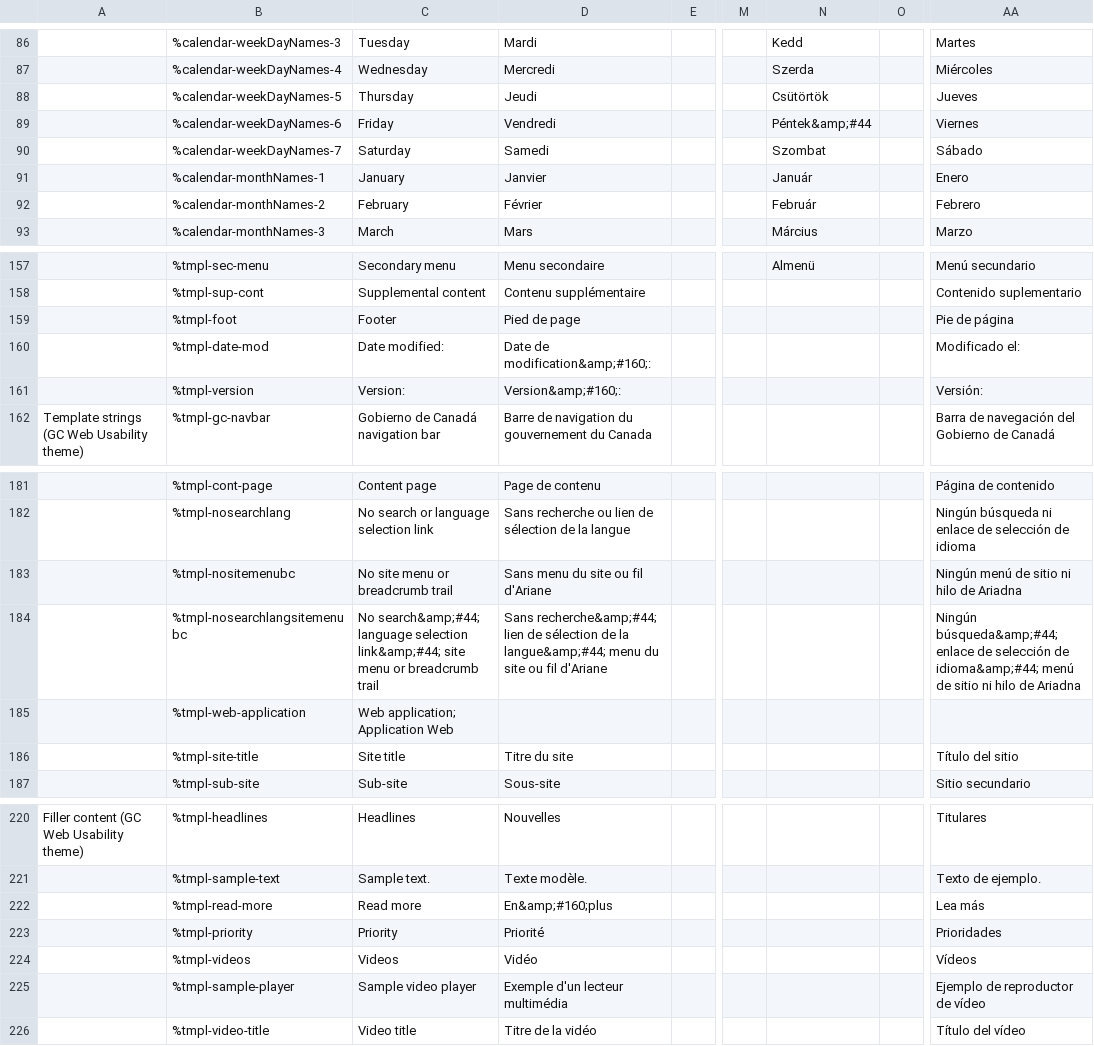
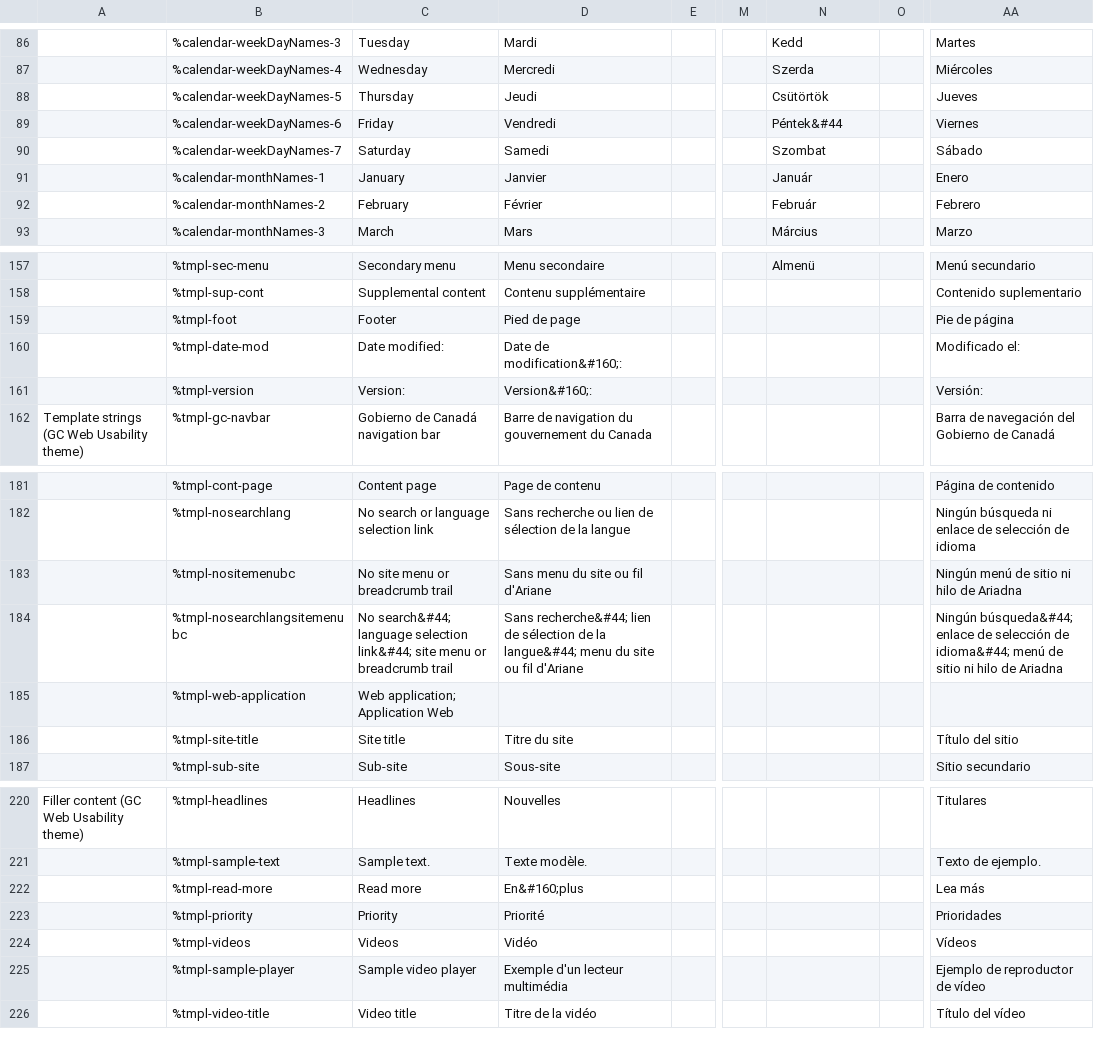
Before and after one commit to wet-boew/wet-boew-xsl, a CSV file: src/js/i18n/i18n.csv, drawn as a sheet; only a part is shown, gaps mark what is left out; the diff covers the shown part only; the diff names each change by its address in the sheet, - before the commit and + after, or states it on an @@ line.

```diff
--- a/src/js/i18n/i18n.csv
+++ b/src/js/i18n/i18n.csv
-N89: Péntek&amp;#44
+N89: Péntek&#44
-D160: Date de modification&amp;#160;:
+D160: Date de modification&#160;:
-D161: Version&amp;#160;:
+D161: Version&#160;:
-C184: No search&amp;#44; language selection link&amp;#44; site menu…
+C184: No search&#44; language selection link&#44; site menu…
-D184: Sans recherche&amp;#44; lien de sélection de la langue&amp;#44; menu du…
+D184: Sans recherche&#44; lien de sélection de la langue&#44; menu du…
-AA184: Ningún búsqueda&amp;#44; enlace de selección de idioma&amp;#44; menú de…
+AA184: Ningún búsqueda&#44; enlace de selección de idioma&#44; menú de…
-D222: En&amp;#160;plus
+D222: En&#160;plus
```
Also changed, not shown: 53 edited cells elsewhere in this file.
